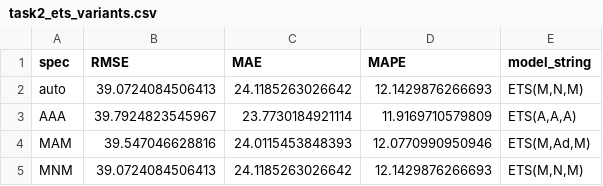
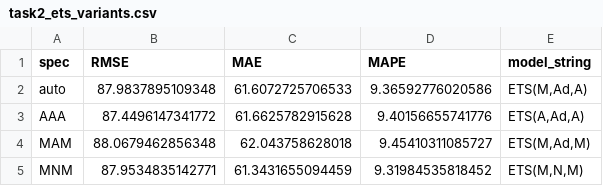
Before and after one commit to shatov-synergy/big-data-labs, a CSV file: labs/lab-04/output/task2_ets_variants.csv, drawn as a sheet.

```diff
--- a/labs/lab-04/output/task2_ets_variants.csv
+++ b/labs/lab-04/output/task2_ets_variants.csv
@@ -1,5 +1,5 @@
 "spec","RMSE","MAE","MAPE","model_string"
-"auto",39.0724084506413,24.1185263026642,12.1429876266693,"ETS(M,N,M)"
-"AAA",39.7924823545967,23.7730184921114,11.9169710579809,"ETS(A,A,A)"
-"MAM",39.547046628816,24.0115453848393,12.0770990950946,"ETS(M,Ad,M)"
-"MNM",39.0724084506413,24.1185263026642,12.1429876266693,"ETS(M,N,M)"
+"auto",87.9837895109348,61.6072725706533,9.36592776020586,"ETS(M,Ad,A)"
+"AAA",87.4496147341772,61.6625782915628,9.40156655741776,"ETS(A,Ad,A)"
+"MAM",88.0679462856348,62.043758628018,9.45410311085727,"ETS(M,Ad,M)"
+"MNM",87.9534835142771,61.3431655094459,9.31984535818452,"ETS(M,N,M)"
```
Also changed, not shown: labs/lab-04/output/task2_metrics.csv, labs/lab-04/output/task2_predictions.csv, 29 other files.
